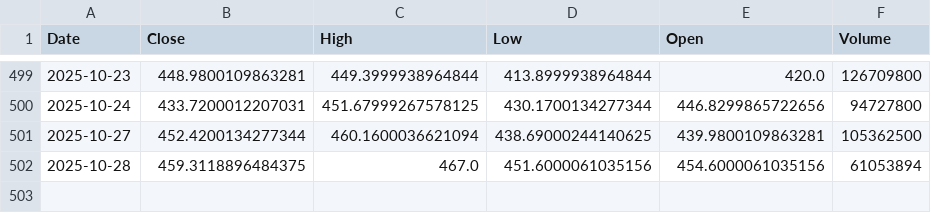
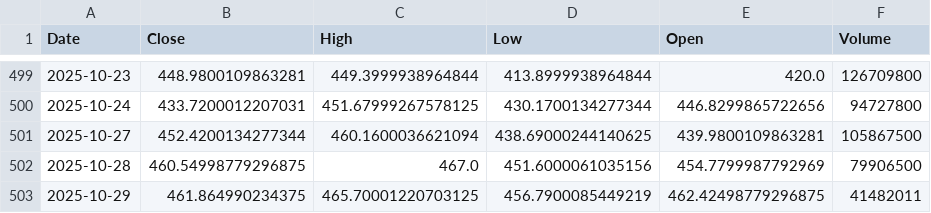
Before and after one commit to TunahanKicci/FinanceML-Pipeline, a CSV file: data/cache/TSLA_2y_1d.csv, drawn as a sheet; only a part is shown, gaps mark what is left out.

```diff
--- a/data/cache/TSLA_2y_1d.csv
+++ b/data/cache/TSLA_2y_1d.csv
@@ -500,3 +500,4 @@ Date,Close,High,Low,Open,Volume
 2025-10-24,433.7200012207031,451.67999267578125,430.1700134277344,446.8299865722656,94727800
-2025-10-27,452.4200134277344,460.1600036621094,438.69000244140625,439.9800109863281,105362500
-2025-10-28,459.3118896484375,467.0,451.6000061035156,454.6000061035156,61053894
+2025-10-27,452.4200134277344,460.1600036621094,438.69000244140625,439.9800109863281,105867500
+2025-10-28,460.54998779296875,467.0,451.6000061035156,454.7799987792969,79906500
+2025-10-29,461.864990234375,465.70001220703125,456.7900085449219,462.42498779296875,41482011
```
Also changed, not shown: data/cache/GOOGL_2y_1d.csv, data/cache/MSFT_2y_1d.csv, 18 other files.
